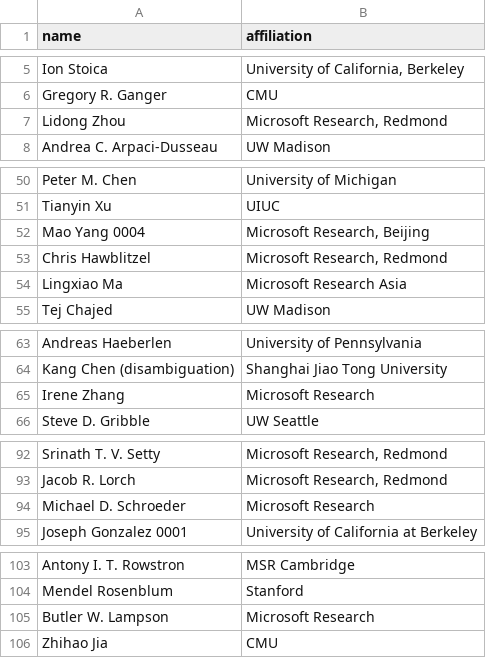
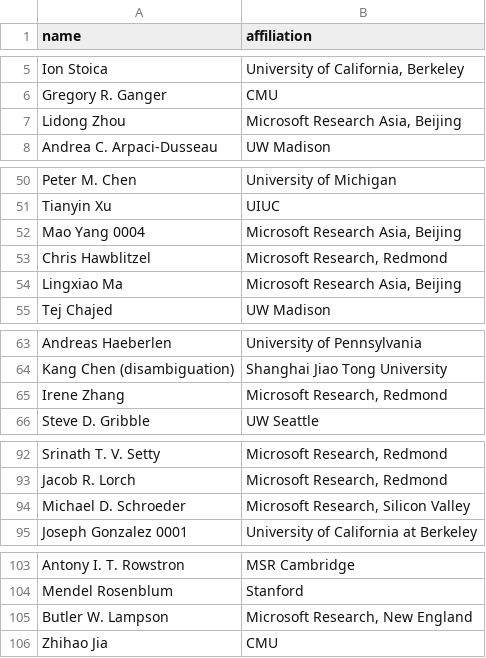
Before and after one commit to utsaslab/group-website, a CSV file: _data/hof-authors.csv, drawn as a sheet; only a part is shown, gaps mark what is left out.

Commit message:
Updated hof authors

```diff
--- a/_data/hof-authors.csv
+++ b/_data/hof-authors.csv
@@ -6,3 +6,3 @@ Ion Stoica,"University of California, Berkeley"
 Gregory R. Ganger,"CMU"
-Lidong Zhou,"Microsoft Research, Redmond"
+Lidong Zhou,"Microsoft Research Asia, Beijing"
 Andrea C. Arpaci-Dusseau,"UW Madison"
@@ -51,5 +51,5 @@ Peter M. Chen,"University of Michigan"
 Tianyin Xu,"UIUC"
-Mao Yang 0004,"Microsoft Research, Beijing"
+Mao Yang 0004,"Microsoft Research Asia, Beijing"
 Chris Hawblitzel,"Microsoft Research, Redmond"
-Lingxiao Ma,"Microsoft Research Asia"
+Lingxiao Ma,"Microsoft Research Asia, Beijing"
 Tej Chajed,"UW Madison"
@@ -64,3 +64,3 @@ Andreas Haeberlen,"University of Pennsylvania"
 Kang Chen (disambiguation),"Shanghai Jiao Tong University"
-Irene Zhang,"Microsoft Research"
+Irene Zhang,"Microsoft Research, Redmond"
 Steve D. Gribble,"UW Seattle"
@@ -93,3 +93,3 @@ Srinath T. V. Setty,"Microsoft Research, Redmond"
 Jacob R. Lorch,"Microsoft Research, Redmond"
-Michael D. Schroeder,"Microsoft Research"
+Michael D. Schroeder,"Microsoft Research, Silicon Valley"
 Joseph Gonzalez 0001,"University of California at Berkeley"
@@ -104,3 +104,3 @@ Antony I. T. Rowstron,"MSR Cambridge"
 Mendel Rosenblum,"Stanford"
-Butler W. Lampson,"Microsoft Research"
+Butler W. Lampson,"Microsoft Research, New England"
 Zhihao Jia,"CMU"
```
